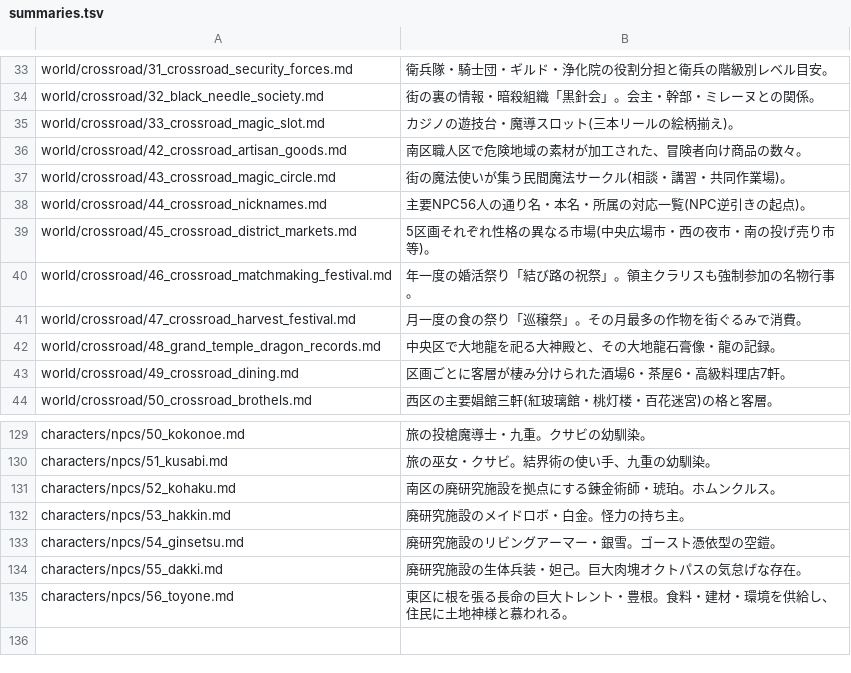
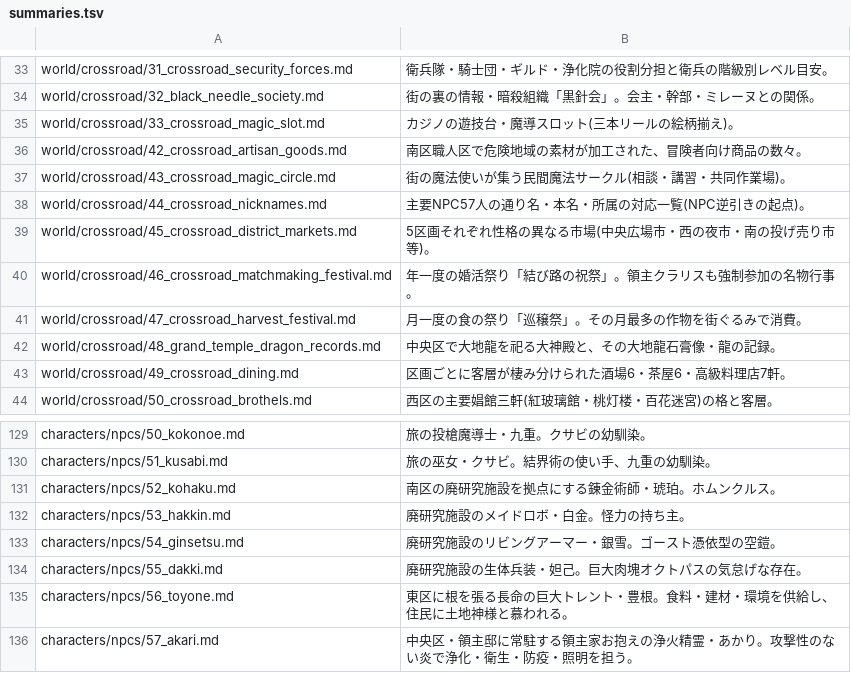
Before and after one commit to akisumann/123, a TSV file: tools/summaries.tsv, drawn as a sheet; only a part is shown, gaps mark what is left out.

```diff
--- a/tools/summaries.tsv
+++ b/tools/summaries.tsv
@@ -37,3 +37,3 @@ world/crossroad/42_crossroad_artisan_goods.md	南区職人区で危険地域の
 world/crossroad/43_crossroad_magic_circle.md	街の魔法使いが集う民間魔法サークル(相談・講習・共同作業場)。
-world/crossroad/44_crossroad_nicknames.md	主要NPC56人の通り名・本名・所属の対応一覧(NPC逆引きの起点)。
+world/crossroad/44_crossroad_nicknames.md	主要NPC57人の通り名・本名・所属の対応一覧(NPC逆引きの起点)。
 world/crossroad/45_crossroad_district_markets.md	5区画それぞれ性格の異なる市場(中央広場市・西の夜市・南の投げ売り市等)。
@@ -135 +135,2 @@ characters/npcs/55_dakki.md	廃研究施設の生体兵装・妲己。巨大肉
 characters/npcs/56_toyone.md	東区に根を張る長命の巨大トレント・豊根。食料・建材・環境を供給し、住民に土地神様と慕われる。
+characters/npcs/57_akari.md	中央区・領主邸に常駐する領主家お抱えの浄火精霊・あかり。攻撃性のない炎で浄化・衛生・防疫・照明を担う。
```
Also changed, not shown: 16 other files.
